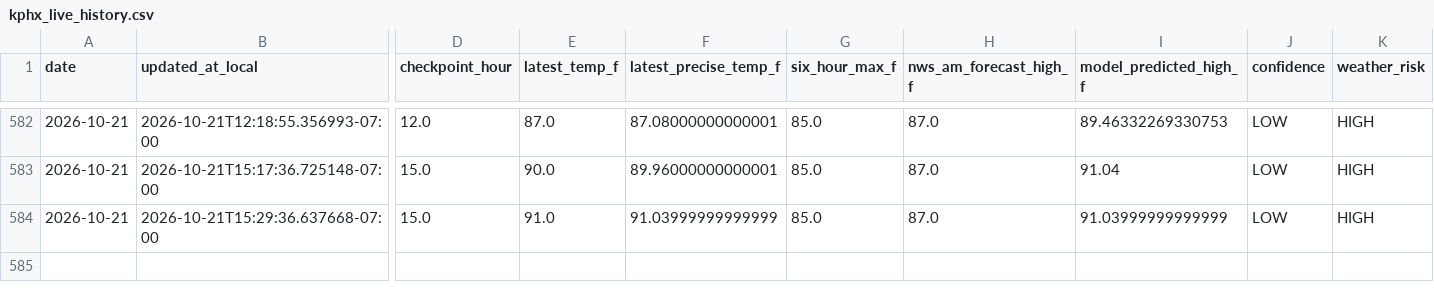
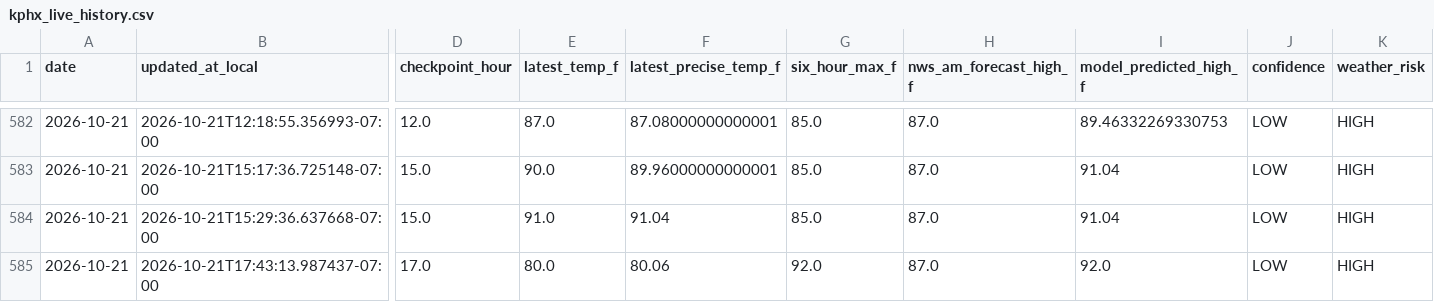
Before and after one commit to capecodbeachgirl/kphx-live-model, a CSV file: data/live/kphx_live_history.csv, drawn as a sheet; only a part is shown, gaps mark what is left out; rows hold the shown columns only; the diff names each change by its address in the sheet, - before the commit and + after, or states it on an @@ line.

```diff
--- a/data/live/kphx_live_history.csv
+++ b/data/live/kphx_live_history.csv
-F584 (latest_precise_temp_f): 91.03999999999999
+F584 (latest_precise_temp_f): 91.04
-I584 (model_predicted_high_f): 91.03999999999999
+I584 (model_predicted_high_f): 91.04
+row 585: 2026-10-21 | 2026-10-21T17:43:13.987437-07:00 | 17.0 | 80.0 | 80.06 | 92.0 | 87.0 | 92.0 | LOW | HIGH
```
Also changed, not shown: 3 other files.
